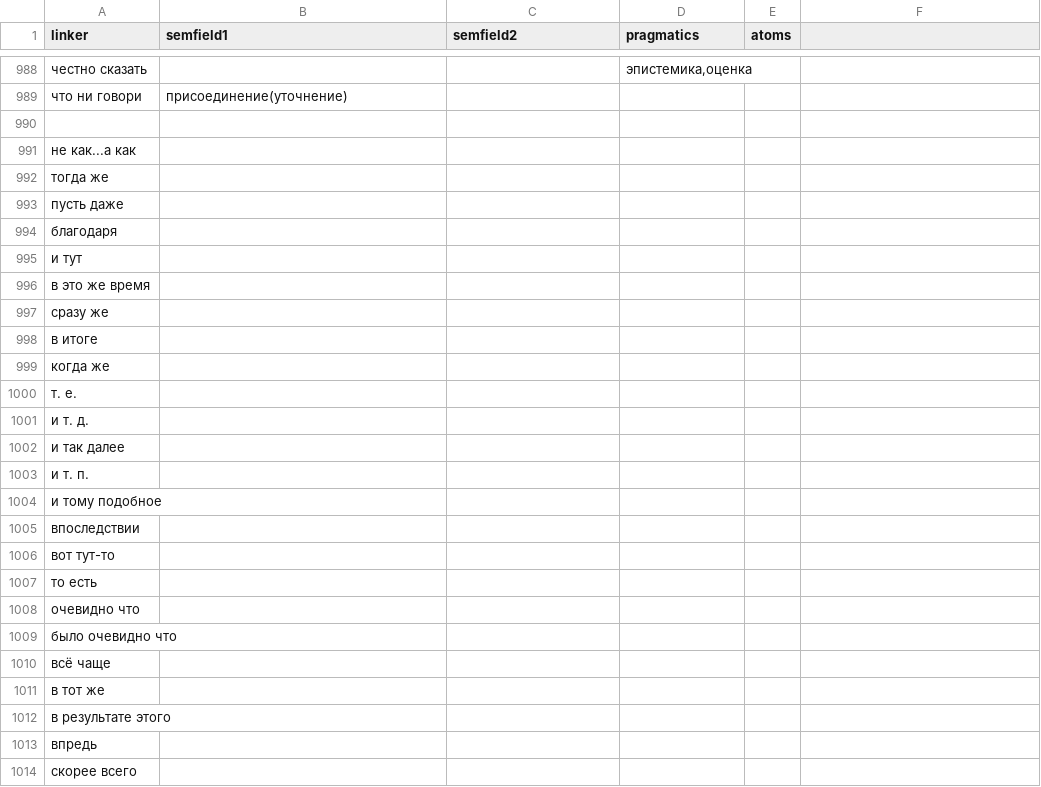
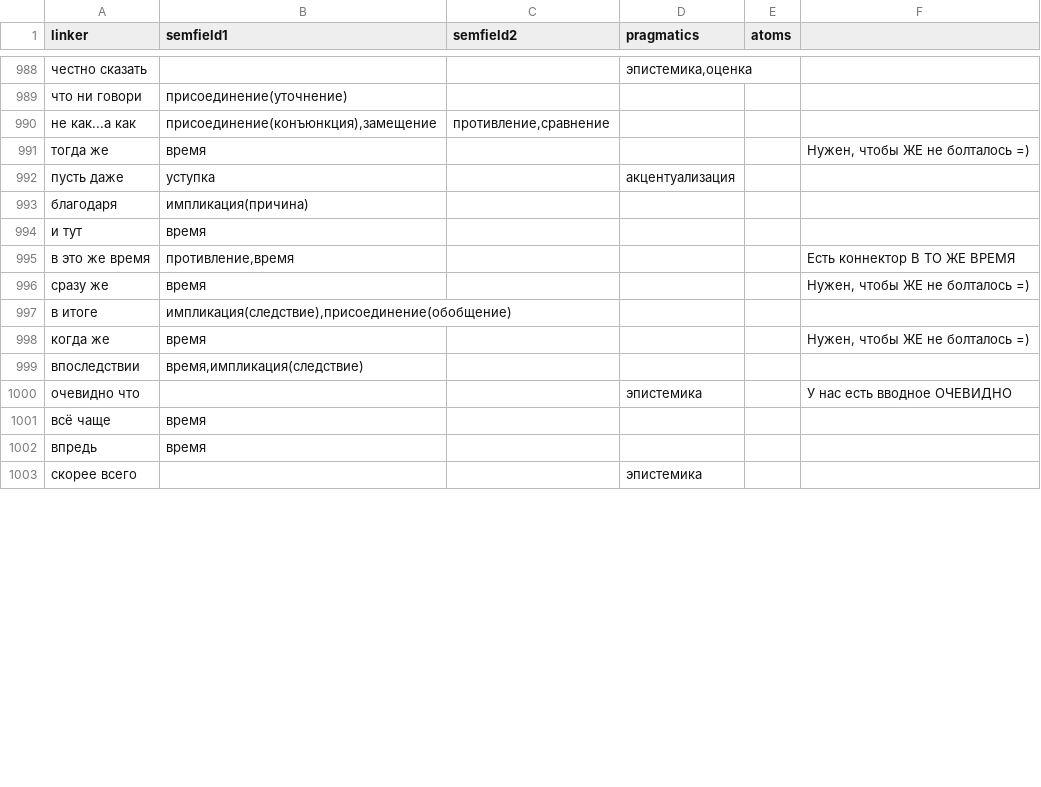
Before and after one commit to Digital-Pushkin-Lab/connector-extractor, a TSV file: data/linkers.tsv, drawn as a sheet; only a part is shown, gaps mark what is left out; the diff covers the shown part only.

Commit message:
data/sets.tsv и другие изменения

```diff
--- a/data/linkers.tsv
+++ b/data/linkers.tsv
@@ -990,25 +990,14 @@ linker	semfield1	semfield2	pragmatics	atoms
-				
-не как...а как				
-тогда же				
-пусть даже				
-благодаря				
-и тут				
-в это же время				
-сразу же				
-в итоге				
-когда же				
-т. е.				
-и т. д.				
-и так далее				
-и т. п.				
-и тому подобное				
-впоследствии				
-вот тут-то				
-то есть				
-очевидно что				
-было очевидно что				
-всё чаще				
-в тот же				
-в результате этого				
-впредь				
-скорее всего				
+не как...а как	присоединение(конъюнкция),замещение	противление,сравнение			
+тогда же	время				Нужен, чтобы ЖЕ не болталось =)
+пусть даже	уступка		акцентуализация		
+благодаря	импликация(причина)				
+и тут	время				
+в это же время	противление,время				Есть коннектор В ТО ЖЕ ВРЕМЯ
+сразу же	время				Нужен, чтобы ЖЕ не болталось =)
+в итоге	импликация(следствие),присоединение(обобщение)				
+когда же	время				Нужен, чтобы ЖЕ не болталось =)
+впоследствии	время,импликация(следствие)				
+очевидно что			эпистемика		У нас есть вводное ОЧЕВИДНО
+всё чаще	время				
+впредь	время				
+скорее всего			эпистемика		
```
Also changed, not shown: 12 edited cells elsewhere in this file, 9 other files.
